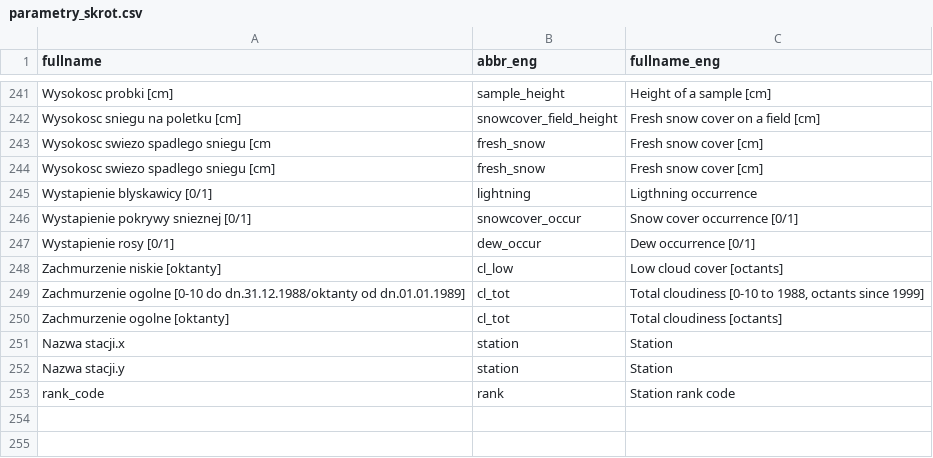
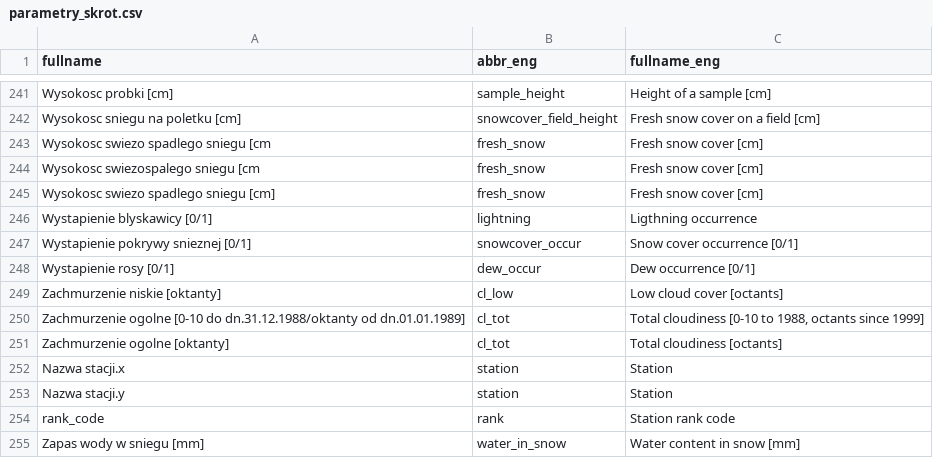
Before and after one commit to bczernecki/climate, a CSV file: data-raw/parametry_skrot.csv, drawn as a sheet; only a part is shown, gaps mark what is left out.

```diff
--- a/data-raw/parametry_skrot.csv
+++ b/data-raw/parametry_skrot.csv
@@ -243,2 +243,3 @@ Wysokosc sniegu na poletku [cm],snowcover_field_height,Fresh snow cover on a fie
 Wysokosc swiezo spadlego sniegu [cm,fresh_snow,Fresh snow cover [cm]
+Wysokosc swiezospalego sniegu [cm,fresh_snow,Fresh snow cover [cm]
 Wysokosc swiezo spadlego sniegu [cm],fresh_snow,Fresh snow cover [cm]
@@ -253 +254,2 @@ Nazwa stacji.y,station,Station
 rank_code,rank,Station rank code
+Zapas wody w sniegu [mm],water_in_snow,Water content in snow [mm]
```
Also changed, not shown: 19 other files.
